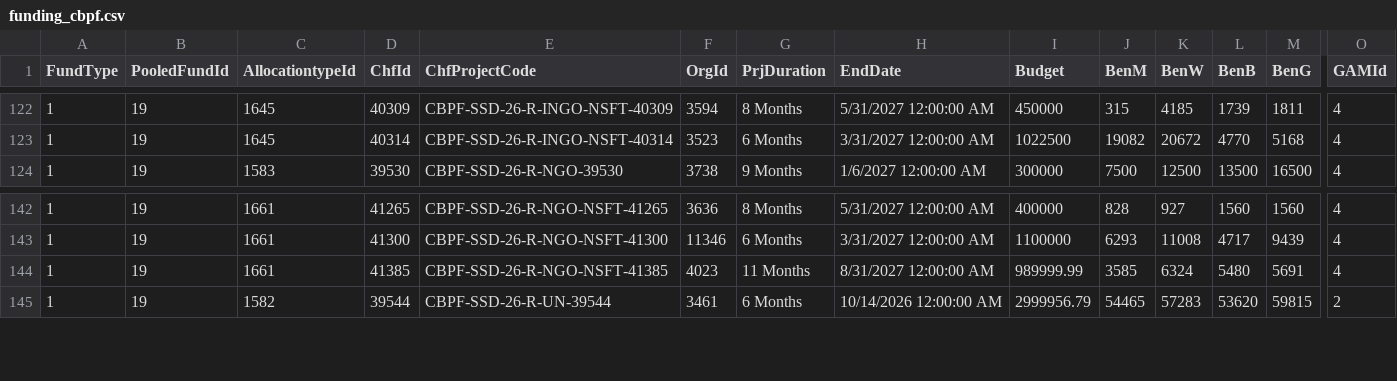
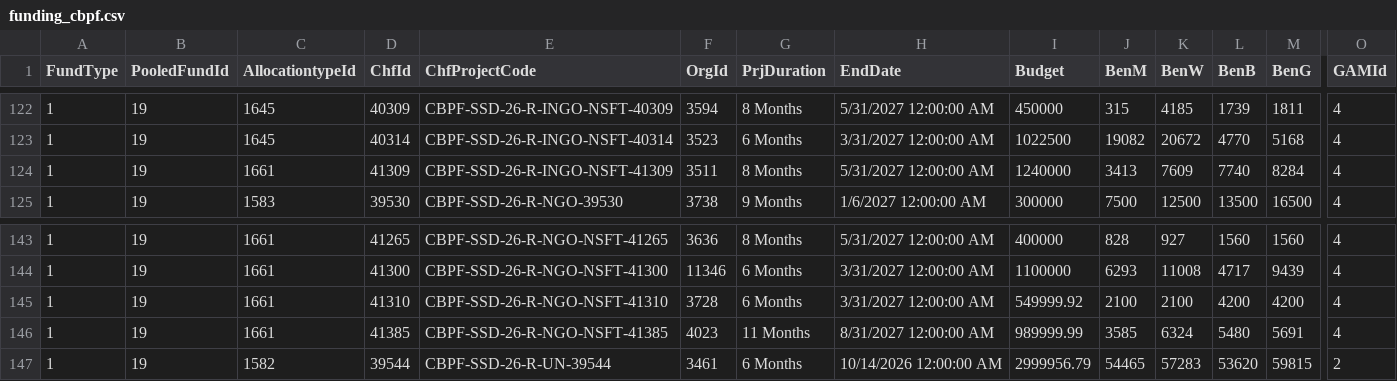
Before and after one commit to jayasekhon/South-Sudan-Dashboard, a CSV file: data/funding_cbpf.csv, drawn as a sheet; only a part is shown, gaps mark what is left out; rows hold the shown columns only; the diff names each change by its address in the sheet, - before the commit and + after, or states it on an @@ line.

```diff
--- a/data/funding_cbpf.csv
+++ b/data/funding_cbpf.csv
+row 124: 1 | 19 | 1661 | 41309 | CBPF-SSD-26-R-INGO-NSFT-41309 | 3511 | 8 Months | 5/31/2027 12:00:00 AM | 1240000 | 3413 | 7609 | 7740 | 8284 | 4
+row 145: 1 | 19 | 1661 | 41310 | CBPF-SSD-26-R-NGO-NSFT-41310 | 3728 | 6 Months | 3/31/2027 12:00:00 AM | 549999.92 | 2100 | 2100 | 4200 | 4200 | 4
```
Also changed, not shown: data/appeals.csv, data/emergencies.csv, 5 other files.
